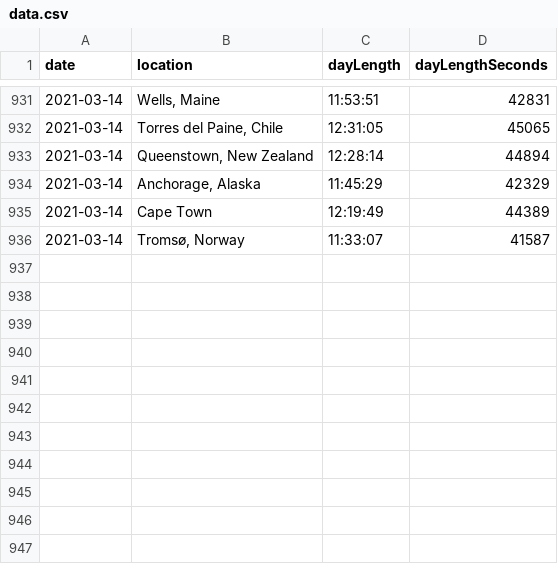
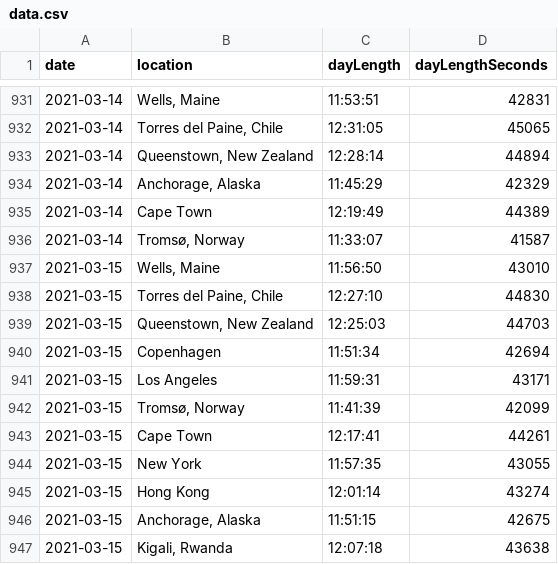
Before and after one commit to tynandebold/day-length-line-chart, a CSV file: data/data.csv, drawn as a sheet; only a part is shown, gaps mark what is left out; the diff names each change by its address in the sheet, - before the commit and + after, or states it on an @@ line.

Commit message:
update data

```diff
--- a/data/data.csv
+++ b/data/data.csv
+row 937: 2021-03-15 | Wells, Maine | 11:56:50 | 43010
+row 938: 2021-03-15 | Torres del Paine, Chile | 12:27:10 | 44830
+row 939: 2021-03-15 | Queenstown, New Zealand | 12:25:03 | 44703
+row 940: 2021-03-15 | Copenhagen | 11:51:34 | 42694
+row 941: 2021-03-15 | Los Angeles | 11:59:31 | 43171
+row 942: 2021-03-15 | Tromsø, Norway | 11:41:39 | 42099
+row 943: 2021-03-15 | Cape Town | 12:17:41 | 44261
+row 944: 2021-03-15 | New York | 11:57:35 | 43055
+row 945: 2021-03-15 | Hong Kong | 12:01:14 | 43274
+row 946: 2021-03-15 | Anchorage, Alaska | 11:51:15 | 42675
+row 947: 2021-03-15 | Kigali, Rwanda | 12:07:18 | 43638
```
